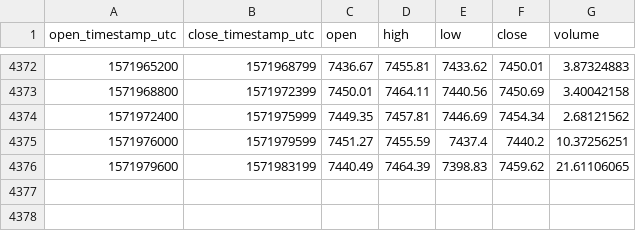
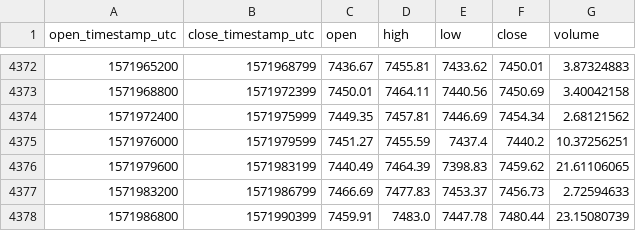
Before and after one commit to cryptobigbro/coinbasepro-BTC-USDC, a CSV file: coinbasepro-BTC-USDC-1h.csv, drawn as a sheet; only a part is shown, gaps mark what is left out; the diff names each change by its address in the sheet, - before the commit and + after, or states it on an @@ line.

Commit message:
Update OHLCV data.

```diff
--- a/coinbasepro-BTC-USDC-1h.csv
+++ b/coinbasepro-BTC-USDC-1h.csv
+row 4377: 1571983200 | 1571986799 | 7466.69 | 7477.83 | 7453.37 | 7456.73 | 2.72594633
+row 4378: 1571986800 | 1571990399 | 7459.91 | 7483.0 | 7447.78 | 7480.44 | 23.15080739
```
